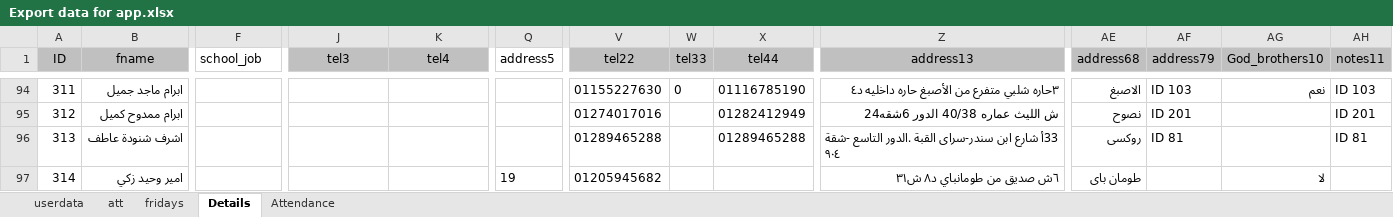
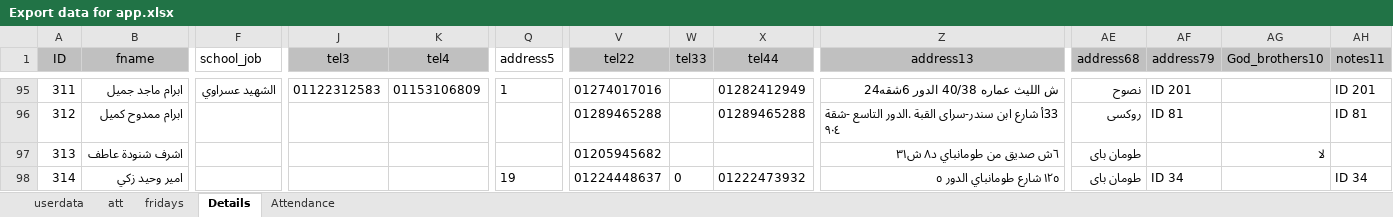
Before and after one commit to KyrillosMorgan/preparatory, an Excel workbook: Tools/Export data for app.xlsx, sheet Details, drawn as a sheet; only a part is shown, gaps mark what is left out; values as stored, in another font and other column widths than the file's, no borders; table styles not drawn; addresses are those after the commit; the diff covers the shown part only; the diff names each change by its address in the sheet, - before the commit and + after, or states it on an @@ line.

```diff
--- a/Tools/Export data for app.xlsx (sheet Details)
+++ b/Tools/Export data for app.xlsx (sheet Details)
-F95 (school_job): (empty)
+F95 (school_job): الشهيد عسراوي
-J95 (tel3): (empty)
+J95 (tel3): 01122312583
-K95 (tel4): (empty)
+K95 (tel4): 01153106809
-Q95 (address5): (empty)
+Q95 (address5): 1
-V95 (tel22): 01155227630
+V95 (tel22): 01274017016
-W95 (tel33): 0
+W95 (tel33): (empty)
-X95 (tel44): 01116785190
+X95 (tel44): 01282412949
-Z95 (address13): ٣حاره شلبي متفرع من الأصبغ حاره داخليه د٤
+Z95 (address13): ش الليث عماره 40/38 الدور 6شقه24
-AE95 (address68): الاصبغ
+AE95 (address68): نصوح
-AF95 (address79): ID 103
+AF95 (address79): ID 201
-AG95 (God_brothers10): نعم
+AG95 (God_brothers10): (empty)
-AH95 (notes11): ID 103
+AH95 (notes11): ID 201
-V96 (tel22): 01274017016
+V96 (tel22): 01289465288
-X96 (tel44): 01282412949
+X96 (tel44): 01289465288
-Z96 (address13): ش الليث عماره 40/38 الدور 6شقه24
+Z96 (address13): 33أ شارع ابن سندر-سراى القبة .الدور التاسع -شقة ٩٠٤
-AE96 (address68): نصوح
+AE96 (address68): روكسى
-AF96 (address79): ID 201
+AF96 (address79): ID 81
-AH96 (notes11): ID 201
+AH96 (notes11): ID 81
-V97 (tel22): 01289465288
+V97 (tel22): 01205945682
-X97 (tel44): 01289465288
+X97 (tel44): (empty)
-Z97 (address13): 33أ شارع ابن سندر-سراى القبة .الدور التاسع -شقة ٩٠٤
+Z97 (address13): ٦ش صديق من طومانباي د٨ ش٣١
-AE97 (address68): روكسى
+AE97 (address68): طومان باى
-AF97 (address79): ID 81
+AF97 (address79): (empty)
-AG97 (God_brothers10): (empty)
+AG97 (God_brothers10): لا
-AH97 (notes11): ID 81
+AH97 (notes11): (empty)
-V98 (tel22): 01205945682
+V98 (tel22): 01224448637
-W98 (tel33): (empty)
+W98 (tel33): 0
-X98 (tel44): (empty)
+X98 (tel44): 01222473932
-Z98 (address13): ٦ش صديق من طومانباي د٨ ش٣١
+Z98 (address13): ١٢٥ شارع طومانباي الدور ٥
-AF98 (address79): (empty)
+AF98 (address79): ID 34
-AG98 (God_brothers10): لا
+AG98 (God_brothers10): (empty)
-AH98 (notes11): (empty)
+AH98 (notes11): ID 34
```
Also changed, not shown: 3 added rows and 1156 edited cells elsewhere in this sheet, sheet Attendance, sheet att, sheet userdata, sheet fridays, formulas that keep their value.
